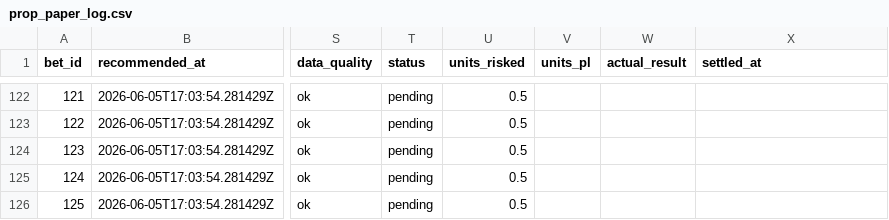
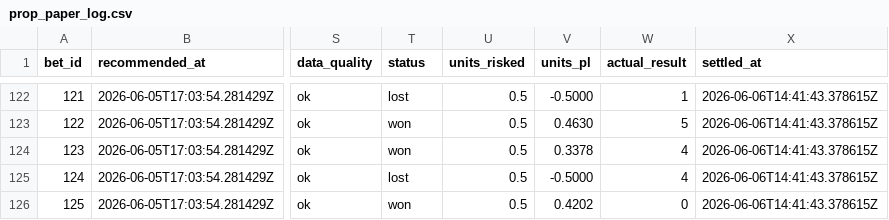
Before and after one commit to Scottguts/mlb-sharp, a CSV file: mlb_data/prop_paper_log.csv, drawn as a sheet; only a part is shown, gaps mark what is left out; the diff covers the shown part only; the diff names each change by its address in the sheet, - before the commit and + after, or states it on an @@ line.

```diff
--- a/mlb_data/prop_paper_log.csv
+++ b/mlb_data/prop_paper_log.csv
-T122 (status): pending
+T122 (status): lost
-V122 (units_pl): (empty)
+V122 (units_pl): -0.5000
-W122 (actual_result): (empty)
+W122 (actual_result): 1
-X122:X126 (settled_at): (empty)
+X122:X126 (settled_at): 2026-06-06T14:41:43.378615Z
-T123:T124 (status): pending
+T123:T124 (status): won
-V123 (units_pl): (empty)
+V123 (units_pl): 0.4630
-W123 (actual_result): (empty)
+W123 (actual_result): 5
-V124 (units_pl): (empty)
+V124 (units_pl): 0.3378
-W124:W125 (actual_result): (empty)
+W124:W125 (actual_result): 4
-T125 (status): pending
+T125 (status): lost
-V125 (units_pl): (empty)
+V125 (units_pl): -0.5000
-T126 (status): pending
+T126 (status): won
-V126 (units_pl): (empty)
+V126 (units_pl): 0.4202
-W126 (actual_result): (empty)
+W126 (actual_result): 0
```
Also changed, not shown: 48 edited cells elsewhere in this file, mlb_data/bet_log.csv, 23 other files.
